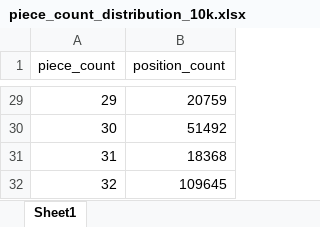
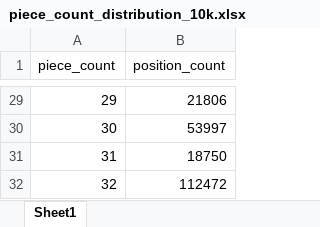
Before and after one commit to Omega97/TinyML_Internship, an Excel workbook: excel/piece_count_distribution_10k.xlsx, sheet Sheet1, drawn as a sheet; only a part is shown, gaps mark what is left out; values as stored, in another font and other column widths than the file's, no borders; the diff covers the shown part only; the diff names each change by its address in the sheet, - before the commit and + after, or states it on an @@ line.

```diff
--- a/excel/piece_count_distribution_10k.xlsx (sheet Sheet1)
+++ b/excel/piece_count_distribution_10k.xlsx (sheet Sheet1)
-B29 (position_count): 20759
+B29 (position_count): 21806
-B30 (position_count): 51492
+B30 (position_count): 53997
-B31 (position_count): 18368
+B31 (position_count): 18750
-B32 (position_count): 109645
+B32 (position_count): 112472
```
Also changed, not shown: 27 edited cells elsewhere in this sheet, excel/piece_count_distribution.xlsx, 5 other files.
